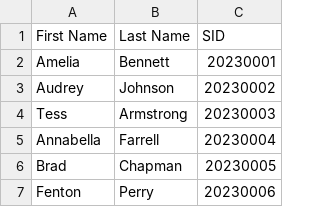
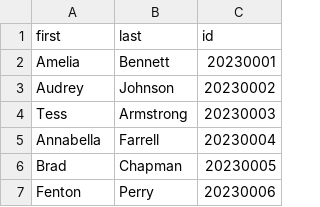
Before and after one commit to greeno-hope/payment_app, a CSV file: startup_data/students.csv, drawn as a sheet; only a part is shown; removed rows and columns are numbered as before the commit, all else as after; the diff names each change by its address in the sheet, - before the commit and + after, or states it on an @@ line.

Commit message:
Added a main class that initializes HManagementSystem using .csv files and prints the students, the empty and the occupied rooms

```diff
--- a/startup_data/students.csv
+++ b/startup_data/students.csv
-row 1: First Name | Last Name | SID
+row 1: first | last | id
```
Also changed, not shown: 59 other files.
